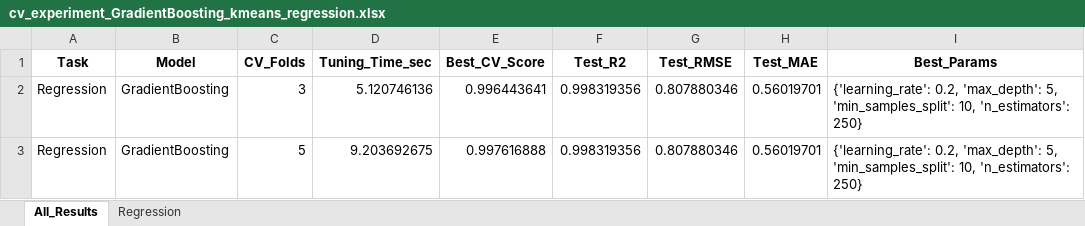
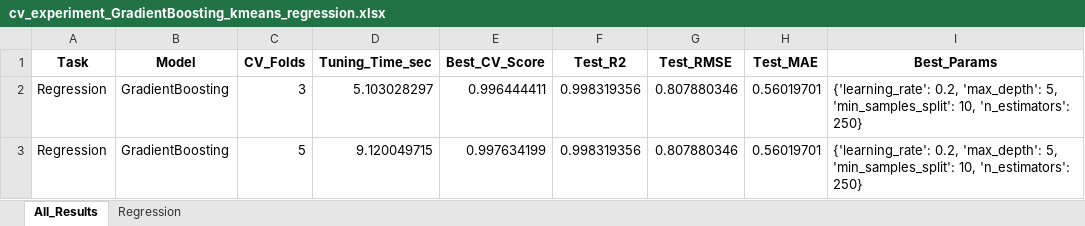
Before and after one commit to ayezza/ML_CV, an Excel workbook: output/reports/cv_experiment_GradientBoosting_kmeans_regression.xlsx, sheet All_Results, drawn as a sheet; values as stored, in another font and other column widths than the file's, no borders; the diff names each change by its address in the sheet, - before the commit and + after, or states it on an @@ line.

```diff
--- a/output/reports/cv_experiment_GradientBoosting_kmeans_regression.xlsx (sheet All_Results)
+++ b/output/reports/cv_experiment_GradientBoosting_kmeans_regression.xlsx (sheet All_Results)
-D2 (Tuning_Time_sec): 5.120746136
+D2 (Tuning_Time_sec): 5.103028297
-E2 (Best_CV_Score): 0.996443641
+E2 (Best_CV_Score): 0.996444411
-D3 (Tuning_Time_sec): 9.203692675
+D3 (Tuning_Time_sec): 9.120049715
-E3 (Best_CV_Score): 0.997616888
+E3 (Best_CV_Score): 0.997634199
```
Also changed, not shown: sheet Regression, output/reports/cv_experiment_ElasticNet_kmeans_regression.xlsx, output/reports/cv_experiment_Lasso_kmeans_regression.xlsx, 26 other files.
